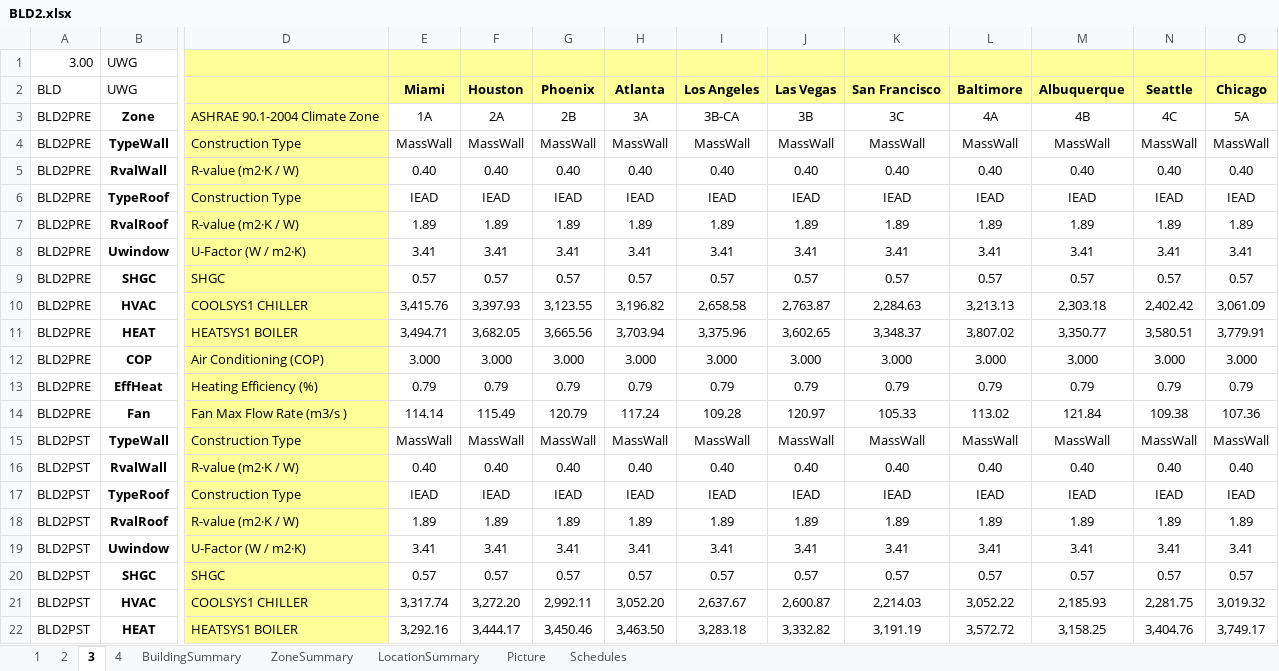
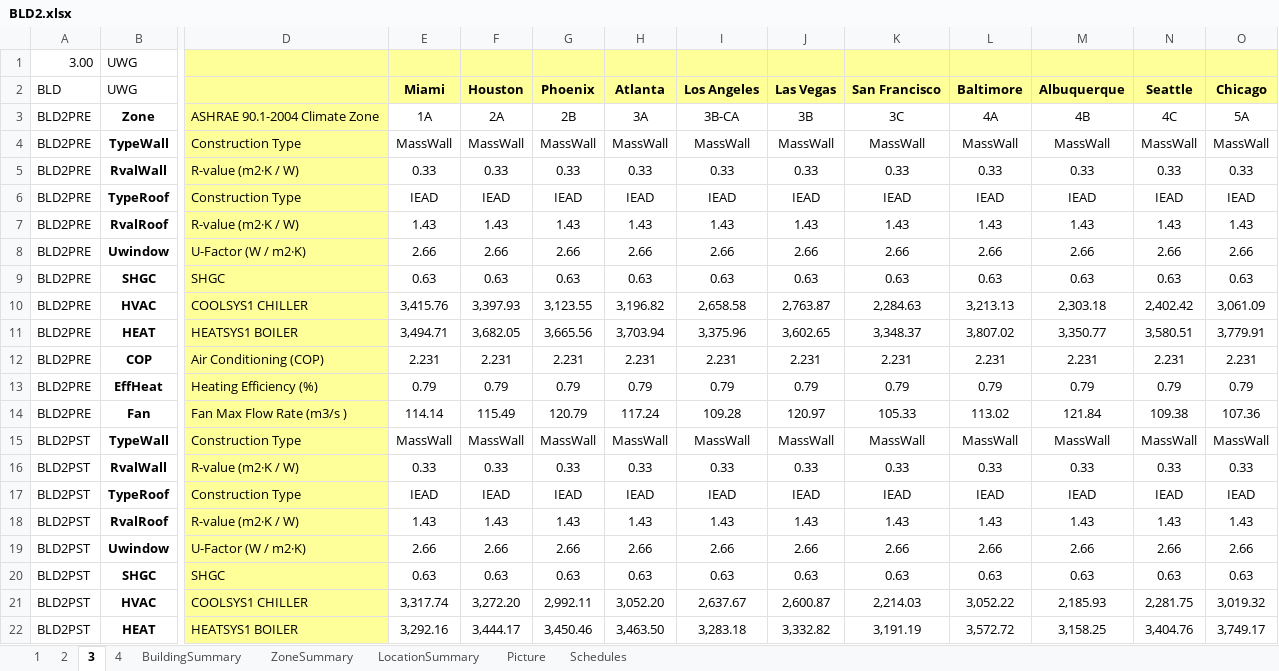
Before and after one commit to YangyangFu/UWG, an Excel workbook: data/DOERefBuildings/BLD2.xlsx, sheet 3, drawn as a sheet; only a part is shown, gaps mark what is left out; values as stored, in another font and other column widths than the file's, no borders; removed rows and columns are numbered as before the commit, all else as after; rows hold the shown columns only; the diff covers the shown part only; the diff names each change by its address in the sheet, - before the commit and + after, or states it on an @@ line.

```diff
--- a/data/DOERefBuildings/BLD2.xlsx (sheet 3)
+++ b/data/DOERefBuildings/BLD2.xlsx (sheet 3)
-row 5: BLD2PRE | RvalWall | R-value (m2·K / W) | 0.40 | 0.40 | 0.40 | 0.40 | 0.40 | 0.40 | 0.40 | 0.40 | 0.40 | 0.40 | 0.40
+row 5: BLD2PRE | RvalWall | R-value (m2·K / W) | 0.33 | 0.33 | 0.33 | 0.33 | 0.33 | 0.33 | 0.33 | 0.33 | 0.33 | 0.33 | 0.33
-row 7: BLD2PRE | RvalRoof | R-value (m2·K / W) | 1.89 | 1.89 | 1.89 | 1.89 | 1.89 | 1.89 | 1.89 | 1.89 | 1.89 | 1.89 | 1.89
-row 8: BLD2PRE | Uwindow | U-Factor (W / m2·K) | 3.41 | 3.41 | 3.41 | 3.41 | 3.41 | 3.41 | 3.41 | 3.41 | 3.41 | 3.41 | 3.41
-row 9: BLD2PRE | SHGC | SHGC | 0.57 | 0.57 | 0.57 | 0.57 | 0.57 | 0.57 | 0.57 | 0.57 | 0.57 | 0.57 | 0.57
+row 7: BLD2PRE | RvalRoof | R-value (m2·K / W) | 1.43 | 1.43 | 1.43 | 1.43 | 1.43 | 1.43 | 1.43 | 1.43 | 1.43 | 1.43 | 1.43
+row 8: BLD2PRE | Uwindow | U-Factor (W / m2·K) | 2.66 | 2.66 | 2.66 | 2.66 | 2.66 | 2.66 | 2.66 | 2.66 | 2.66 | 2.66 | 2.66
+row 9: BLD2PRE | SHGC | SHGC | 0.63 | 0.63 | 0.63 | 0.63 | 0.63 | 0.63 | 0.63 | 0.63 | 0.63 | 0.63 | 0.63
-row 12: BLD2PRE | COP | Air Conditioning (COP) | 3.000 | 3.000 | 3.000 | 3.000 | 3.000 | 3.000 | 3.000 | 3.000 | 3.000 | 3.000 | 3.000
+row 12: BLD2PRE | COP | Air Conditioning (COP) | 2.231 | 2.231 | 2.231 | 2.231 | 2.231 | 2.231 | 2.231 | 2.231 | 2.231 | 2.231 | 2.231
-row 16: BLD2PST | RvalWall | R-value (m2·K / W) | 0.40 | 0.40 | 0.40 | 0.40 | 0.40 | 0.40 | 0.40 | 0.40 | 0.40 | 0.40 | 0.40
+row 16: BLD2PST | RvalWall | R-value (m2·K / W) | 0.33 | 0.33 | 0.33 | 0.33 | 0.33 | 0.33 | 0.33 | 0.33 | 0.33 | 0.33 | 0.33
-row 18: BLD2PST | RvalRoof | R-value (m2·K / W) | 1.89 | 1.89 | 1.89 | 1.89 | 1.89 | 1.89 | 1.89 | 1.89 | 1.89 | 1.89 | 1.89
-row 19: BLD2PST | Uwindow | U-Factor (W / m2·K) | 3.41 | 3.41 | 3.41 | 3.41 | 3.41 | 3.41 | 3.41 | 3.41 | 3.41 | 3.41 | 3.41
-row 20: BLD2PST | SHGC | SHGC | 0.57 | 0.57 | 0.57 | 0.57 | 0.57 | 0.57 | 0.57 | 0.57 | 0.57 | 0.57 | 0.57
+row 18: BLD2PST | RvalRoof | R-value (m2·K / W) | 1.43 | 1.43 | 1.43 | 1.43 | 1.43 | 1.43 | 1.43 | 1.43 | 1.43 | 1.43 | 1.43
+row 19: BLD2PST | Uwindow | U-Factor (W / m2·K) | 2.66 | 2.66 | 2.66 | 2.66 | 2.66 | 2.66 | 2.66 | 2.66 | 2.66 | 2.66 | 2.66
+row 20: BLD2PST | SHGC | SHGC | 0.63 | 0.63 | 0.63 | 0.63 | 0.63 | 0.63 | 0.63 | 0.63 | 0.63 | 0.63 | 0.63
```
Also changed, not shown: 6 added rows, 6 removed rows and 1 edited cell elsewhere in this sheet, sheet 4, sheet 2, sheet 1, data/DOERefBuildings/BLD10.xlsx, data/DOERefBuildings/BLD3.xlsx, 17 other files.
